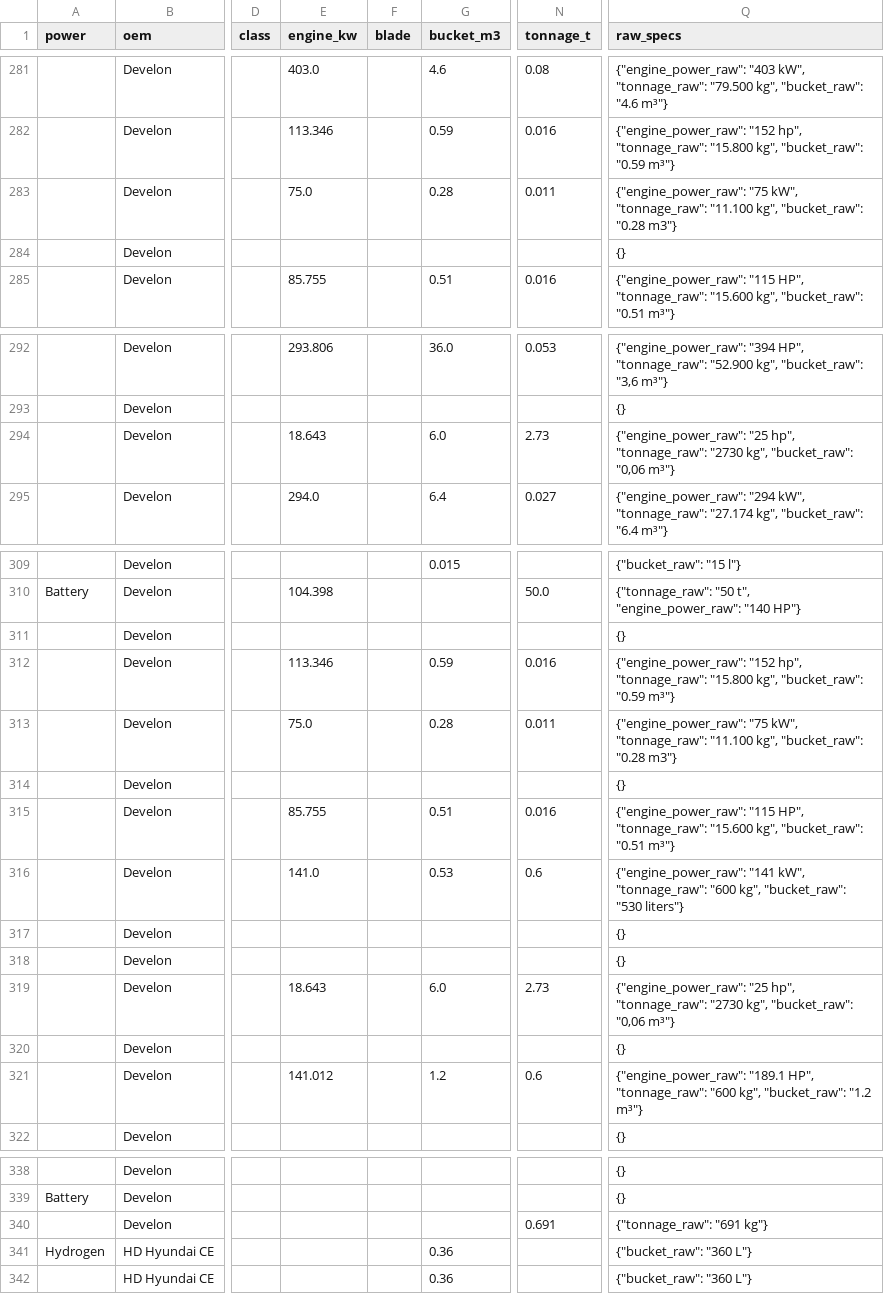
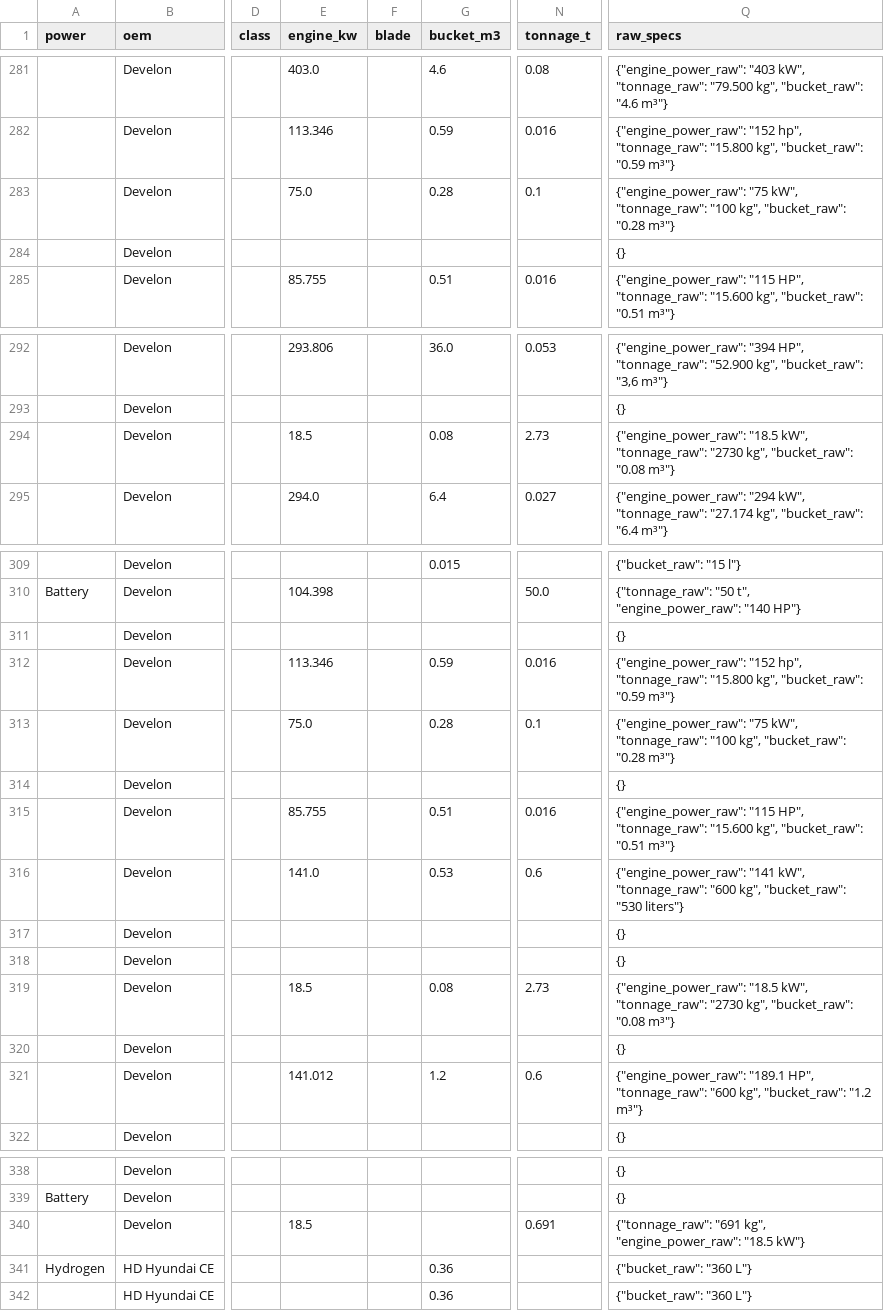
Before and after one commit to athanius07/Carbon-redution-machine-tracking-original, a CSV file: data/machines.csv, drawn as a sheet; only a part is shown, gaps mark what is left out; the diff covers the shown part only; the diff names each change by its address in the sheet, - before the commit and + after, or states it on an @@ line.

```diff
--- a/data/machines.csv
+++ b/data/machines.csv
-N283 (tonnage_t): 0.011
+N283 (tonnage_t): 0.1
-Q283 (raw_specs): …kW", "tonnage_raw": "11.100 kg", "bucket_raw": "0.28 m3"}
+Q283 (raw_specs): …kW", "tonnage_raw": "100 kg", "bucket_raw": "0.28 m³"}
-E294 (engine_kw): 18.643
+E294 (engine_kw): 18.5
-G294 (bucket_m3): 6.0
+G294 (bucket_m3): 0.08
-Q294 (raw_specs): {"engine_power_raw": "25 hp", "tonnage_raw": "2730 kg", "bucket_raw": "0,06 m³"}
+Q294 (raw_specs): {"engine_power_raw": "18.5 kW", "tonnage_raw": "2730 kg", "bucket_raw": "0.08 m³"}
-N313 (tonnage_t): 0.011
+N313 (tonnage_t): 0.1
-Q313 (raw_specs): …kW", "tonnage_raw": "11.100 kg", "bucket_raw": "0.28 m3"}
+Q313 (raw_specs): …kW", "tonnage_raw": "100 kg", "bucket_raw": "0.28 m³"}
-E319 (engine_kw): 18.643
+E319 (engine_kw): 18.5
-G319 (bucket_m3): 6.0
+G319 (bucket_m3): 0.08
-Q319 (raw_specs): {"engine_power_raw": "25 hp", "tonnage_raw": "2730 kg", "bucket_raw": "0,06 m³"}
+Q319 (raw_specs): {"engine_power_raw": "18.5 kW", "tonnage_raw": "2730 kg", "bucket_raw": "0.08 m³"}
-E340 (engine_kw): (empty)
+E340 (engine_kw): 18.5
-Q340 (raw_specs): {"tonnage_raw": "691 kg"}
+Q340 (raw_specs): {"tonnage_raw": "691 kg", "engine_power_raw": "18.5 kW"}
```
Also changed, not shown: 8 edited cells elsewhere in this file, 1 other file.
